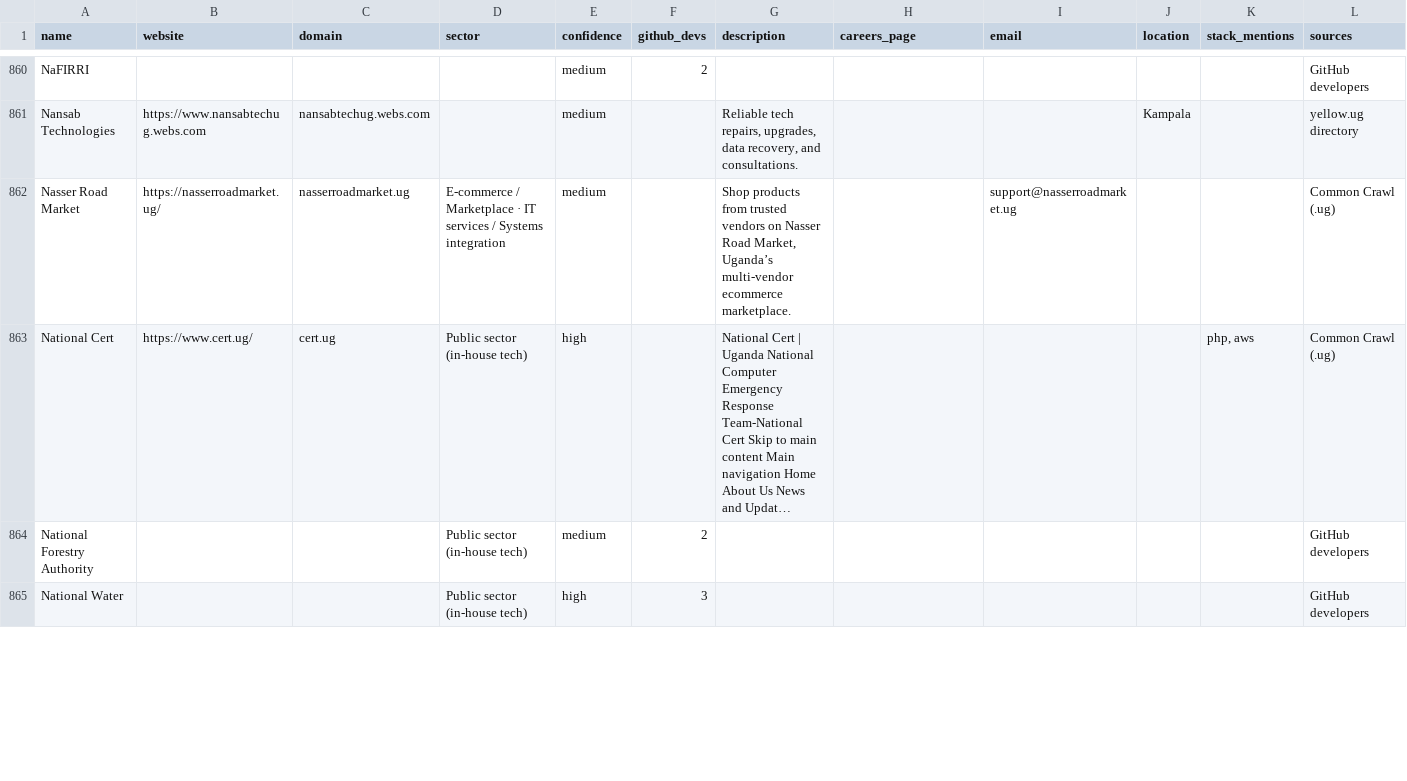
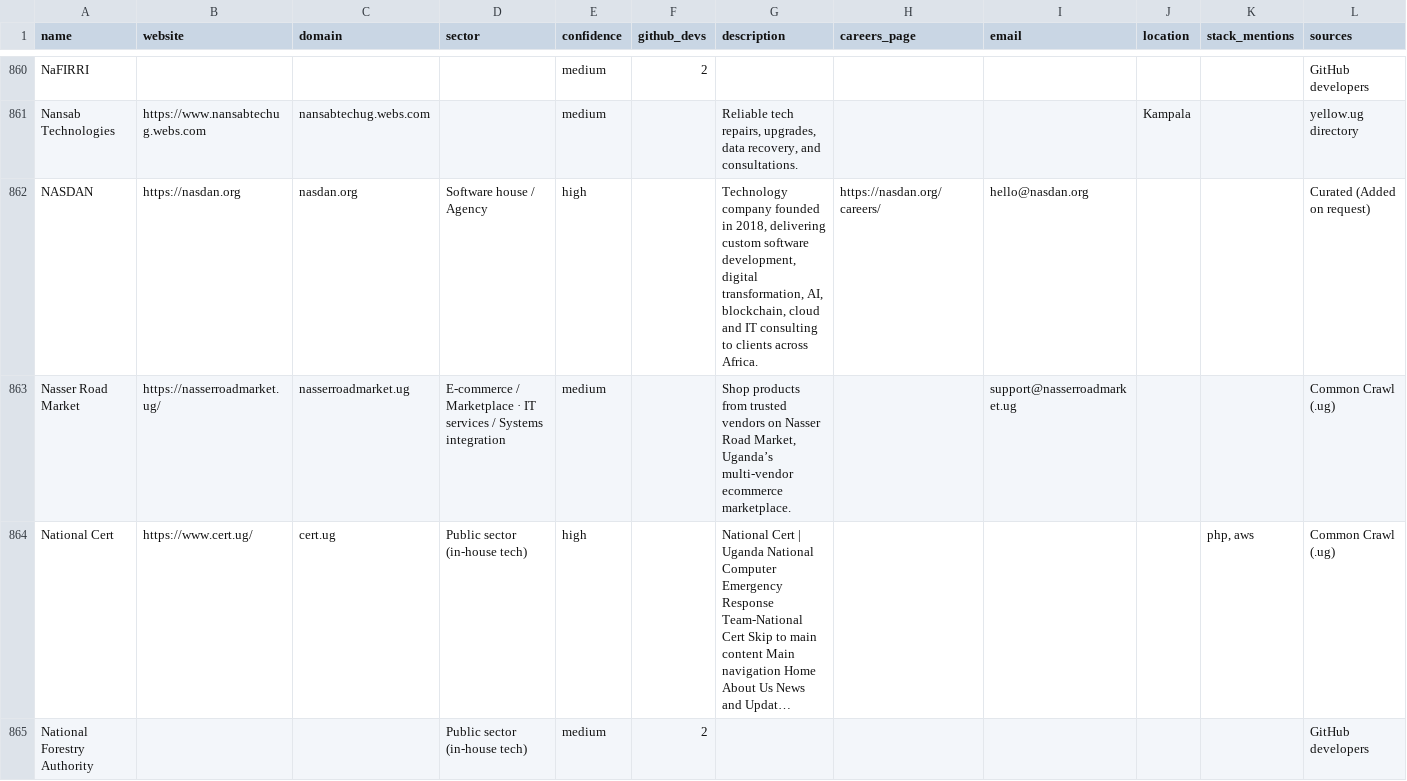
Before and after one commit to Agaba-Ed/uganda-tech-companies, a CSV file: data/companies.csv, drawn as a sheet; only a part is shown, gaps mark what is left out; the shorter side is filled out with more unchanged rows; long unchanged cells end in …; the diff names each change by its address in the sheet, - before the commit and + after, or states it on an @@ line.

Commit message:
Add NASDAN (closes #11)
Verified on nasdan.org: Ugandan phone number (+256) on the contact page
and Ugandan client work (AgroCoffee).

```diff
--- a/data/companies.csv
+++ b/data/companies.csv
+row 862: NASDAN | https://nasdan.org | nasdan.org | Software house / Agency | high |  | Technology company founded in 2018, delivering custom software development, digital transformation, AI, blockchain, cloud and IT consulting to clients across Africa. | https://nasdan.org/careers/ | hello@nasdan.org |  |  | Curated (Added on request)
```
Also changed, not shown: state/curated.csv.
